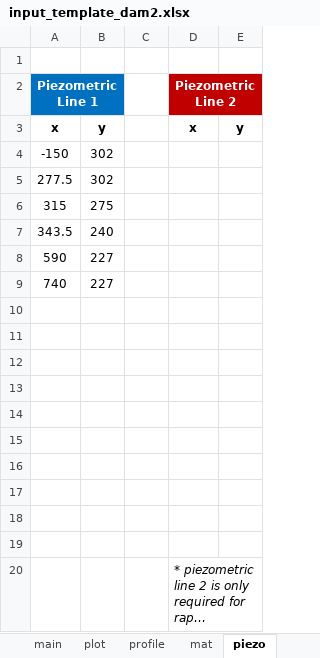
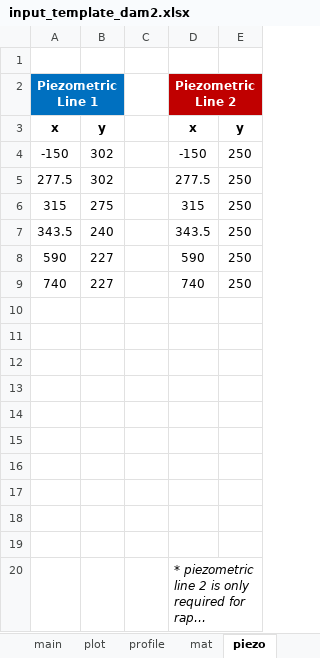
Before and after one commit to njones61/xslope, an Excel workbook: docs/input_template_dam2.xlsx, sheet piezo, drawn as a sheet; long unchanged cells end in …; values as stored, in another font and other column widths than the file's, no borders; the diff names each change by its address in the sheet, - before the commit and + after, or states it on an @@ line.

```diff
--- a/docs/input_template_dam2.xlsx (sheet piezo)
+++ b/docs/input_template_dam2.xlsx (sheet piezo)
-D4: (empty)
+D4: -150
-E4:E9: (empty)
+E4:E9: 250
-D5: (empty)
+D5: 277.5
-D6: (empty)
+D6: 315
-D7: (empty)
+D7: 343.5
-D8: (empty)
+D8: 590
-D9: (empty)
+D9: 740
```
Also changed, not shown: sheet dloads, sheet mat, sheet main, charts or pictures, 9 other files.
